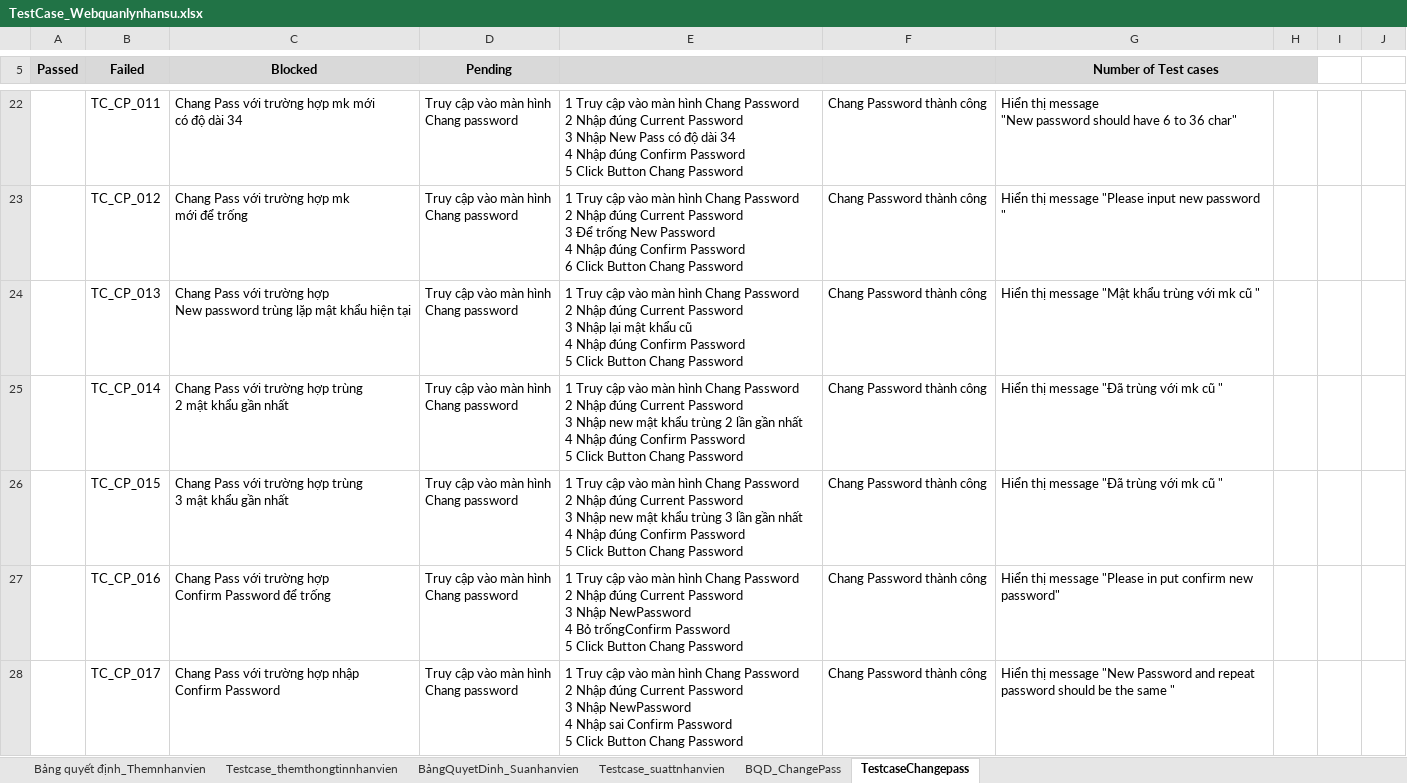
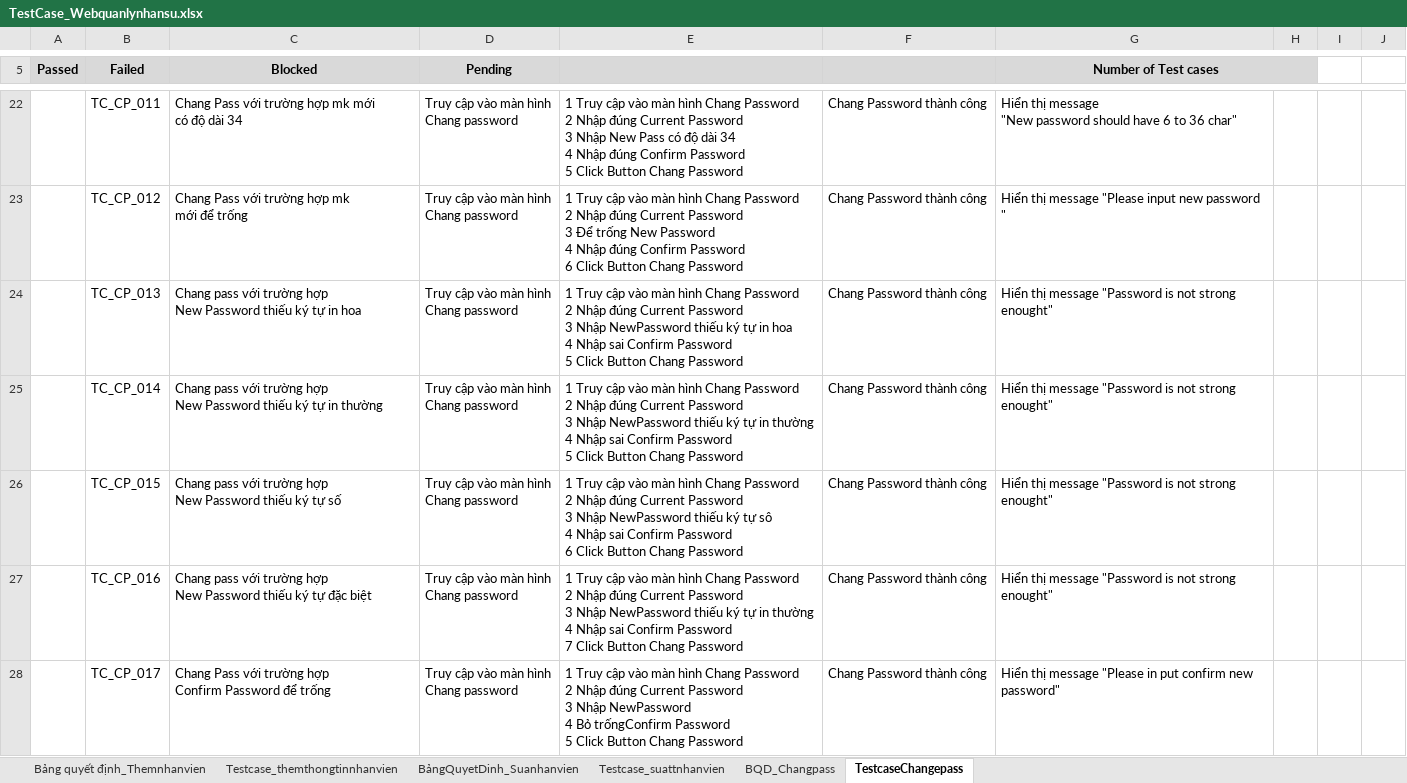
Before and after one commit to Phamthinhungoc/my-project, an Excel workbook: TestCase_Webquanlynhansu.xlsx, sheet TestcaseChangepass, drawn as a sheet; only a part is shown, gaps mark what is left out; values as stored, in another font and other column widths than the file's, no borders; ↵ is a line break in a cell; the diff covers the shown part only; the diff names each change by its address in the sheet, - before the commit and + after, or states it on an @@ line.

Commit message:
Add files via upload
test mới cập nhập

```diff
--- a/TestCase_Webquanlynhansu.xlsx (sheet TestcaseChangepass)
+++ b/TestCase_Webquanlynhansu.xlsx (sheet TestcaseChangepass)
-sheet tab: BQD_ChangePass
+sheet tab: BQD_Changpass
-C24 (Blocked): Chang Pass với trường hợp ↵ New password trùng lặp mật khẩu hiện tại
+C24 (Blocked): Chang pass với trường hợp ↵ New Password thiếu ký tự in hoa
-E24: …3 Nhập lại mật khẩu cũ ↵ 4 Nhập đúng Confirm Password…
+E24: …3 Nhập NewPassword thiếu ký tự in hoa ↵ 4 Nhập sai Confirm Password…
-G24 (Number of Test cases): …thị message "Mật khẩu trùng với mk cũ "
+G24 (Number of Test cases): …thị message "Password is not strong enought"
-C25 (Blocked): Chang Pass với trường hợp trùng ↵ 2 mật khẩu gần nhất
+C25 (Blocked): Chang pass với trường hợp ↵ New Password thiếu ký tự in thường
-E25: …3 Nhập new mật khẩu trùng 2 lần gần nhất ↵ 4 Nhập đúng Confirm Password…
+E25: …3 Nhập NewPassword thiếu ký tự in thường ↵ 4 Nhập sai Confirm Password…
-G25:G26 (Number of Test cases): Hiển thị message "Đã trùng với mk cũ "
+G25:G26 (Number of Test cases): Hiển thị message "Password is not strong enought"
-C26 (Blocked): Chang Pass với trường hợp trùng ↵ 3 mật khẩu gần nhất
+C26 (Blocked): Chang pass với trường hợp ↵ New Password thiếu ký tự số
-E26: …3 Nhập new mật khẩu trùng 3 lần gần nhất ↵ 4 Nhập đúng Confirm Password ↵ 5 Click Button…
+E26: …3 Nhập NewPassword thiếu ký tự sô ↵ 4 Nhập sai Confirm Password ↵ 6 Click Button…
-C27 (Blocked): Chang Pass với trường hợp ↵ Confirm Password để trống
+C27 (Blocked): Chang pass với trường hợp ↵ New Password thiếu ký tự đặc biệt
-E27: …Nhập NewPassword ↵ 4 Bỏ trốngConfirm Password ↵ 5 Click Button…
+E27: …Nhập NewPassword thiếu ký tự in thường ↵ 4 Nhập sai Confirm Password ↵ 7 Click Button…
-G27 (Number of Test cases): …thị message "Please in put confirm new password"
+G27 (Number of Test cases): …thị message "Password is not strong enought"
-C28 (Blocked): …trường hợp nhập ↵ Confirm Password
+C28 (Blocked): …trường hợp ↵ Confirm Password để trống
-E28: …NewPassword ↵ 4 Nhập sai Confirm Password ↵ 5…
+E28: …NewPassword ↵ 4 Bỏ trốngConfirm Password ↵ 5…
-G28 (Number of Test cases): …thị message "New Password and repeat ↵ password should be the same "
+G28 (Number of Test cases): …thị message "Please in put confirm new password"
```
Also changed, not shown: 3 removed rows and 3 edited cells elsewhere in this sheet.
